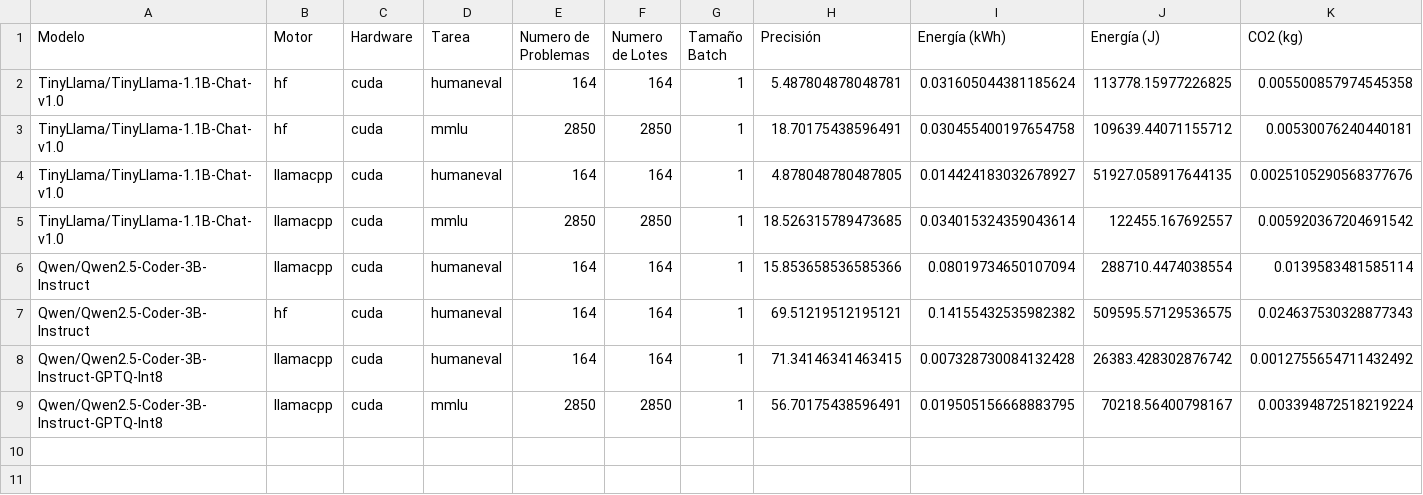
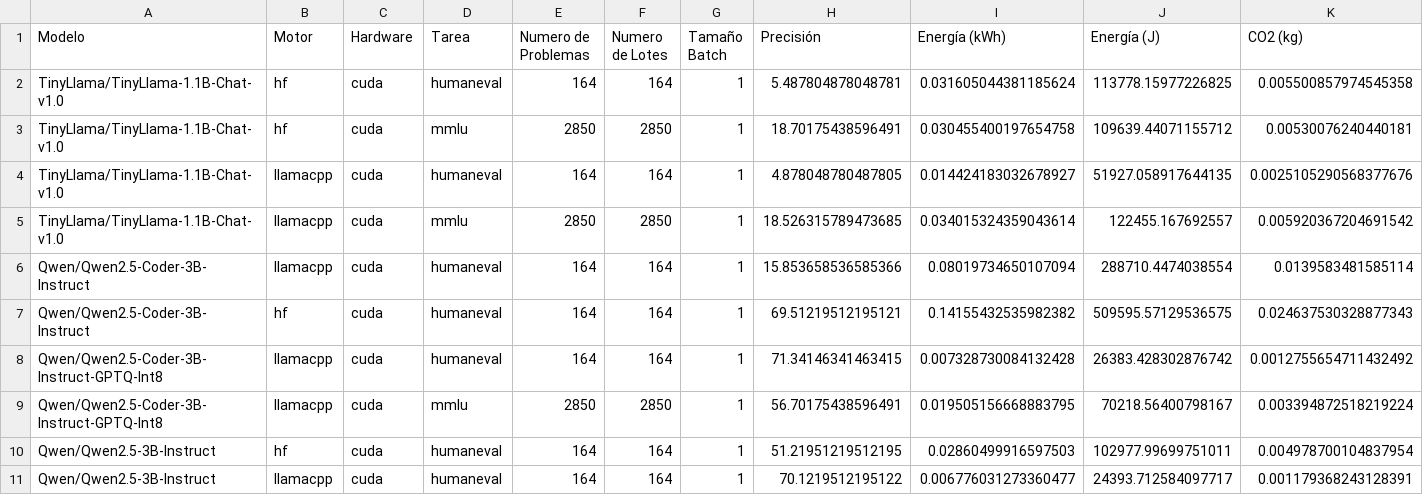
Before and after one commit to alejandroldz/LLM-Energy-Benchmark, a CSV file: resultados.csv, drawn as a sheet; only a part is shown; rows hold the shown columns only; the diff names each change by its address in the sheet, - before the commit and + after, or states it on an @@ line.

```diff
--- a/resultados.csv
+++ b/resultados.csv
+row 10: Qwen/Qwen2.5-3B-Instruct | hf | cuda | humaneval | 164 | 164 | 1 | 51.21951219512195 | 0.02860499916597503 | 102977.99699751011 | 0.004978700104837954
+row 11: Qwen/Qwen2.5-3B-Instruct | llamacpp | cuda | humaneval | 164 | 164 | 1 | 70.1219512195122 | 0.006776031273360477 | 24393.712584097717 | 0.001179368243128391
```
Also changed, not shown: emissions.csv, 10 other files.
